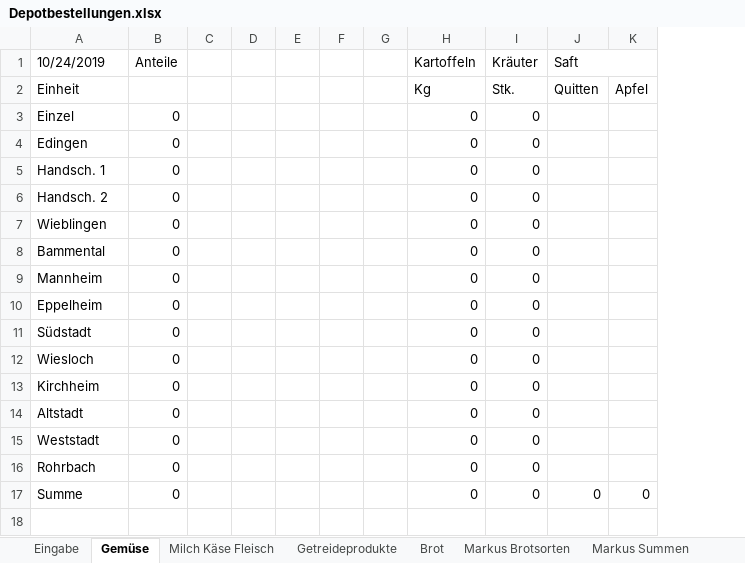
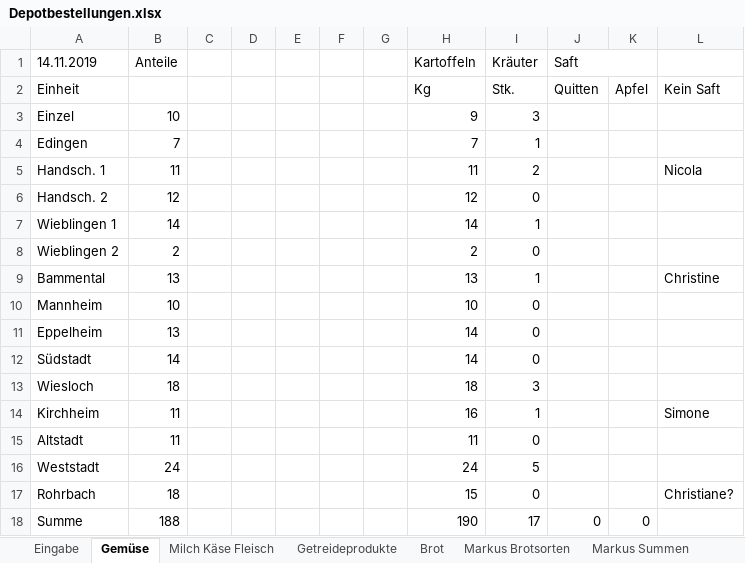
Before and after one commit to solawi-rhein-neckar/solawibestellsystem, an Excel workbook: Depotbestellungen.xlsx, sheet Gemüse, drawn as a sheet; values as stored, in another font and other column widths than the file's, no cell formats; removed rows and columns are numbered as before the commit, all else as after; the diff names each change by its address in the sheet, - before the commit and + after, or states it on an @@ line.

```diff
--- a/Depotbestellungen.xlsx (sheet Gemüse)
+++ b/Depotbestellungen.xlsx (sheet Gemüse)
+column L, rows 2-5: Kein Saft |  |  | Nicola; rows 9-17: Christine |  |  |  |  | Simone |  |  | Christiane?
-A1: 10/24/2019
+A1: 14.11.2019
-B3 (Anteile): 0
+B3 (Anteile): 10
-H3 (Kartoffeln): 0
+H3 (Kartoffeln): 9
-I3 (Kräuter): 0
+I3 (Kräuter): 3
-B4 (Anteile): 0
+B4 (Anteile): 7
-H4 (Kartoffeln): 0
+H4 (Kartoffeln): 7
-I4 (Kräuter): 0
+I4 (Kräuter): 1
-B5 (Anteile): 0
+B5 (Anteile): 11
-H5 (Kartoffeln): 0
+H5 (Kartoffeln): 11
-I5 (Kräuter): 0
+I5 (Kräuter): 2
-B6 (Anteile): 0
+B6 (Anteile): 12
-H6 (Kartoffeln): 0
+H6 (Kartoffeln): 12
-row 7: Wieblingen | 0 |  |  |  |  |  | 0 | 0
+row 7: Wieblingen 1 | 14 |  |  |  |  |  | 14 | 1
+row 8: Wieblingen 2 | 2 |  |  |  |  |  | 2 | 0
-B9 (Anteile): 0
+B9 (Anteile): 13
-H9 (Kartoffeln): 0
+H9 (Kartoffeln): 13
-I9 (Kräuter): 0
+I9 (Kräuter): 1
-B10 (Anteile): 0
+B10 (Anteile): 10
-H10 (Kartoffeln): 0
+H10 (Kartoffeln): 10
-B11 (Anteile): 0
+B11 (Anteile): 13
-H11:H12 (Kartoffeln): 0
+H11:H12 (Kartoffeln): 14
-B12 (Anteile): 0
+B12 (Anteile): 14
-B13 (Anteile): 0
+B13 (Anteile): 18
-H13 (Kartoffeln): 0
+H13 (Kartoffeln): 18
-I13 (Kräuter): 0
+I13 (Kräuter): 3
-B14:B15 (Anteile): 0
+B14:B15 (Anteile): 11
-H14 (Kartoffeln): 0
+H14 (Kartoffeln): 16
-I14 (Kräuter): 0
+I14 (Kräuter): 1
-H15 (Kartoffeln): 0
+H15 (Kartoffeln): 11
-B16 (Anteile): 0
+B16 (Anteile): 24
-H16 (Kartoffeln): 0
+H16 (Kartoffeln): 24
-I16 (Kräuter): 0
+I16 (Kräuter): 5
-B17 (Anteile): 0
+B17 (Anteile): 18
-H17 (Kartoffeln): 0
+H17 (Kartoffeln): 15
-B18 (Anteile): 0
+B18 (Anteile): 188
-H18 (Kartoffeln): 0
+H18 (Kartoffeln): 190
-I18 (Kräuter): 0
+I18 (Kräuter): 17
```
Also changed, not shown: sheet Eingabe, sheet Getreideprodukte, sheet Milch Käse Fleisch, sheet Markus Brotsorten, sheet Brot, sheet Markus Summen, cell formats, formulas that keep their value.
